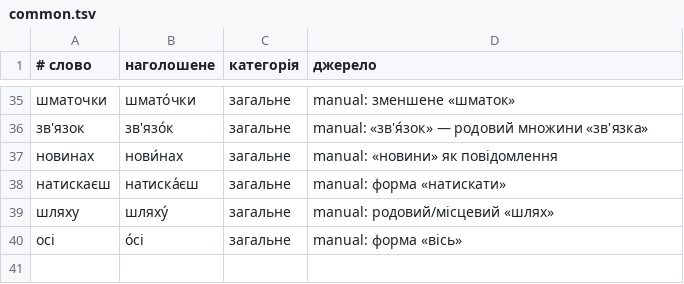
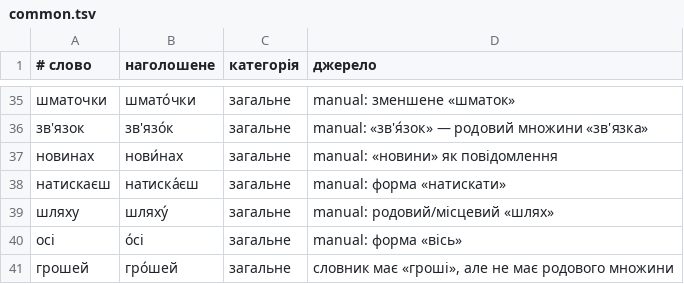
Before and after one commit to MykytaStel/ua-tts-text, a TSV file: lexicon/common.tsv, drawn as a sheet; only a part is shown, gaps mark what is left out; the diff names each change by its address in the sheet, - before the commit and + after, or states it on an @@ line.

Commit message:
feat: flag russian letters, add грошей; review table from real scripts

```diff
--- a/lexicon/common.tsv
+++ b/lexicon/common.tsv
+row 41: грошей | гро́шей | загальне | словник має «гроші», але не має родового множини
```
Also changed, not shown: 2 other files.
